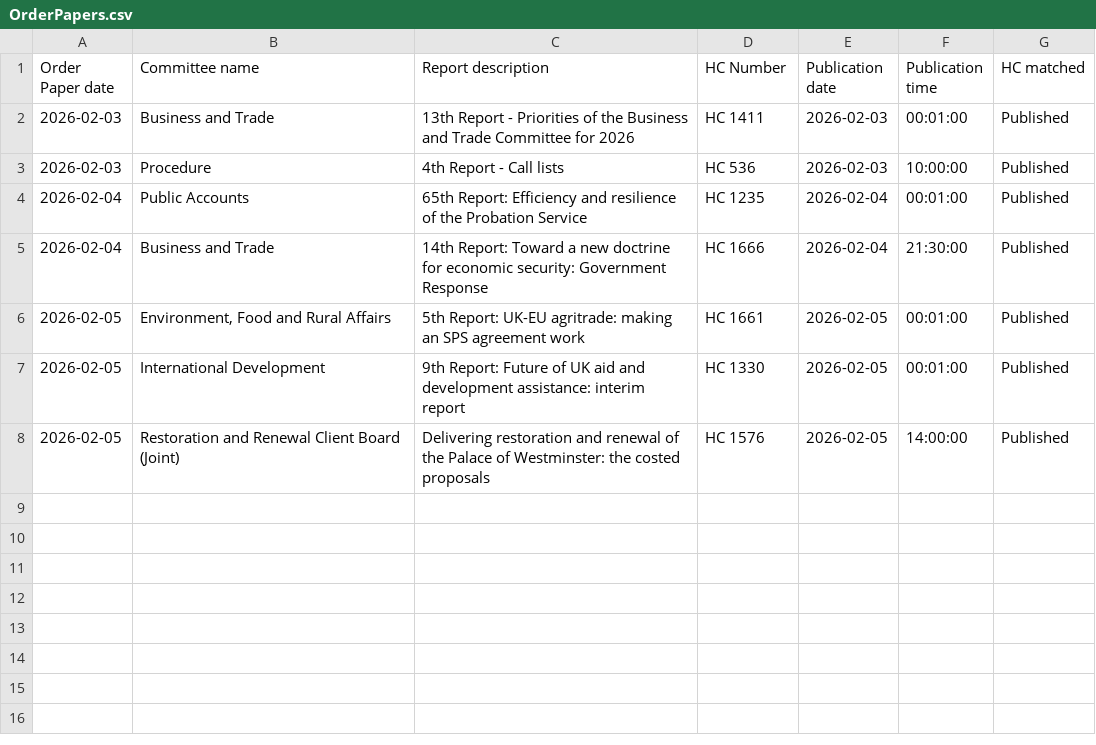
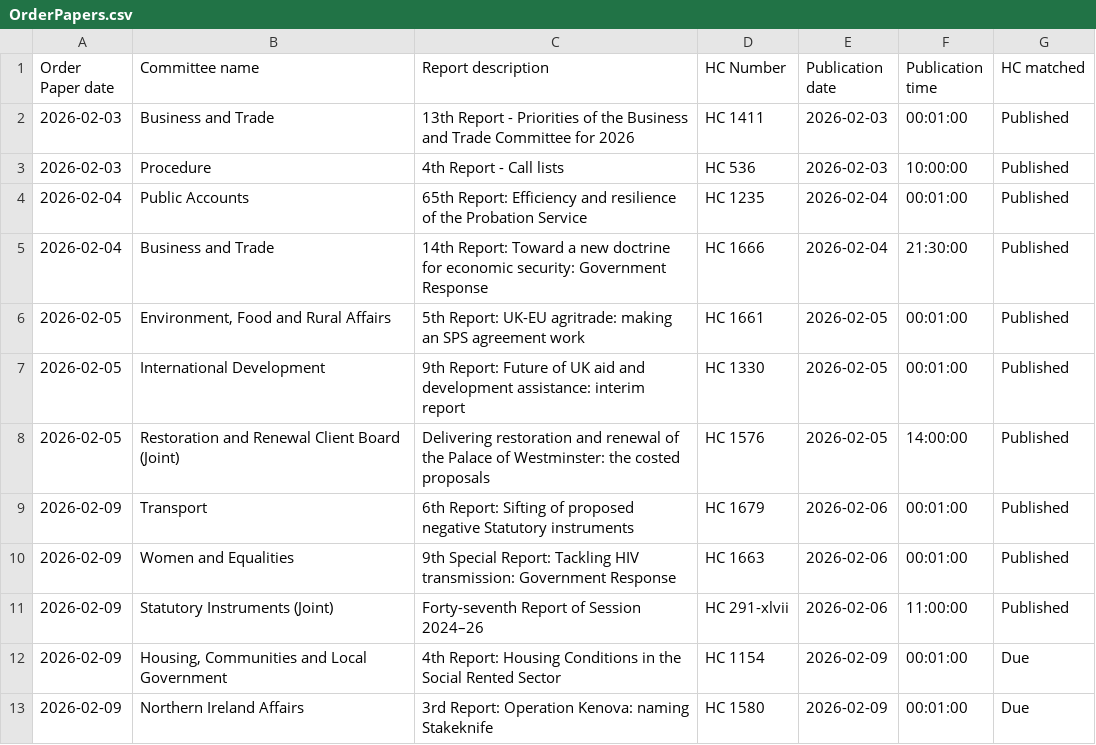
Before and after one commit to James-N-Bowman/ReportPublicationChecker, a CSV file: docs/OrderPapers.csv, drawn as a sheet.

```diff
--- a/docs/OrderPapers.csv
+++ b/docs/OrderPapers.csv
@@ -8 +8,6 @@
 2026-02-05,Restoration and Renewal Client Board (Joint),Delivering restoration and renewal of the Palace of Westminster: the costed proposals,HC 1576,2026-02-05,14:00:00,Published
+2026-02-09,Transport,6th Report: Sifting of proposed negative Statutory instruments,HC 1679,2026-02-06,00:01:00,Published
+2026-02-09,Women and Equalities,9th Special Report: Tackling HIV transmission: Government Response,HC 1663,2026-02-06,00:01:00,Published
+2026-02-09,Statutory Instruments (Joint),Forty-seventh Report of Session 2024–26,HC 291-xlvii,2026-02-06,11:00:00,Published
+2026-02-09,"Housing, Communities and Local Government",4th Report: Housing Conditions in the Social Rented Sector,HC 1154,2026-02-09,00:01:00,Due
+2026-02-09,Northern Ireland Affairs,3rd Report: Operation Kenova: naming Stakeknife,HC 1580,2026-02-09,00:01:00,Due
```
Also changed, not shown: docs/Reports.csv, docs/Scans.csv.
